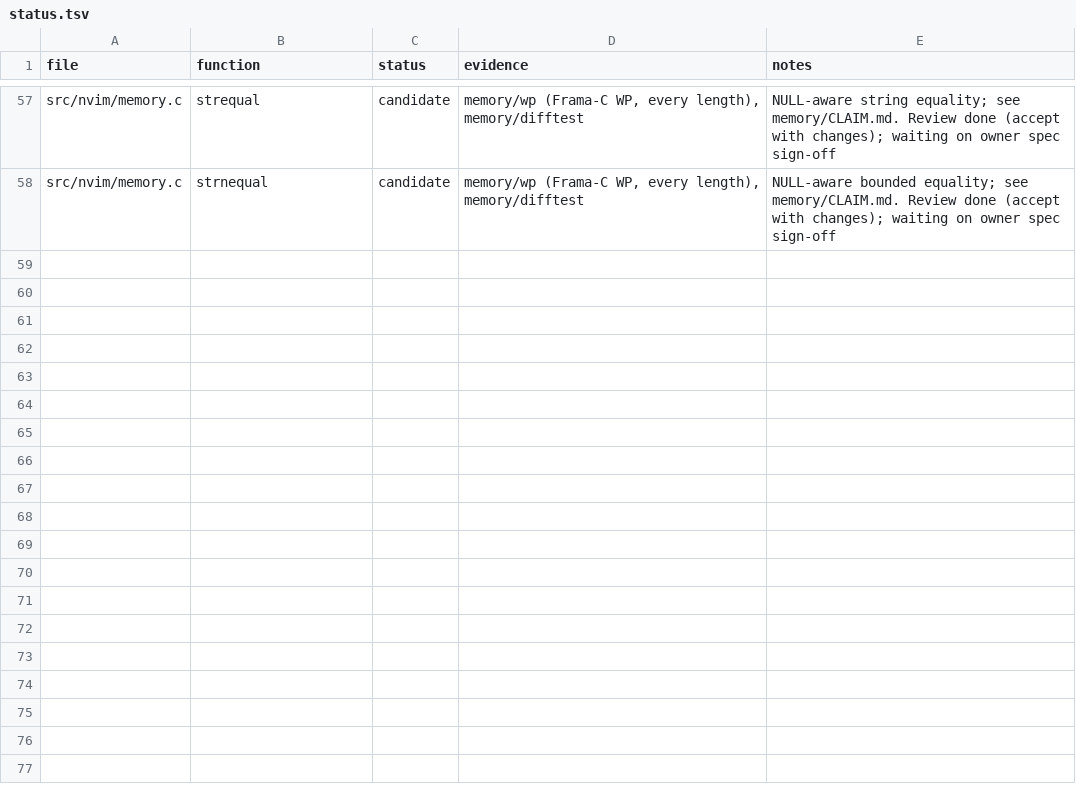
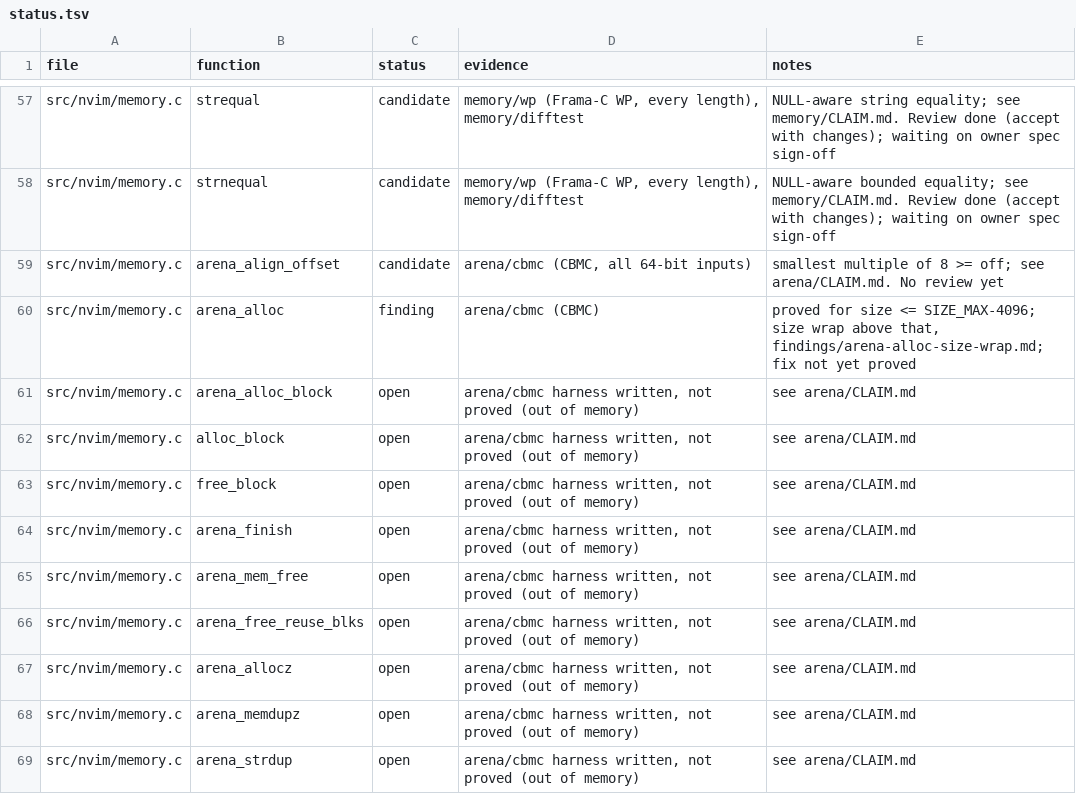
Before and after one commit to blooddimmedtide/neovim_verifier, a TSV file: libraries/neovim/status.tsv, drawn as a sheet; only a part is shown, gaps mark what is left out; the diff names each change by its address in the sheet, - before the commit and + after, or states it on an @@ line.

```diff
--- a/libraries/neovim/status.tsv
+++ b/libraries/neovim/status.tsv
+row 59: src/nvim/memory.c | arena_align_offset | candidate | arena/cbmc (CBMC, all 64-bit inputs) | smallest multiple of 8 >= off; see arena/CLAIM.md. No review yet
+row 60: src/nvim/memory.c | arena_alloc | finding | arena/cbmc (CBMC) | proved for size <= SIZE_MAX-4096; size wrap above that, findings/arena-alloc-size-wrap.md; fix not yet proved
+row 61: src/nvim/memory.c | arena_alloc_block | open | arena/cbmc harness written, not proved (out of memory) | see arena/CLAIM.md
+row 62: src/nvim/memory.c | alloc_block | open | arena/cbmc harness written, not proved (out of memory) | see arena/CLAIM.md
+row 63: src/nvim/memory.c | free_block | open | arena/cbmc harness written, not proved (out of memory) | see arena/CLAIM.md
+row 64: src/nvim/memory.c | arena_finish | open | arena/cbmc harness written, not proved (out of memory) | see arena/CLAIM.md
+row 65: src/nvim/memory.c | arena_mem_free | open | arena/cbmc harness written, not proved (out of memory) | see arena/CLAIM.md
+row 66: src/nvim/memory.c | arena_free_reuse_blks | open | arena/cbmc harness written, not proved (out of memory) | see arena/CLAIM.md
+row 67: src/nvim/memory.c | arena_allocz | open | arena/cbmc harness written, not proved (out of memory) | see arena/CLAIM.md
+row 68: src/nvim/memory.c | arena_memdupz | open | arena/cbmc harness written, not proved (out of memory) | see arena/CLAIM.md
+row 69: src/nvim/memory.c | arena_strdup | open | arena/cbmc harness written, not proved (out of memory) | see arena/CLAIM.md
```
Also changed, not shown: 5 other files.
